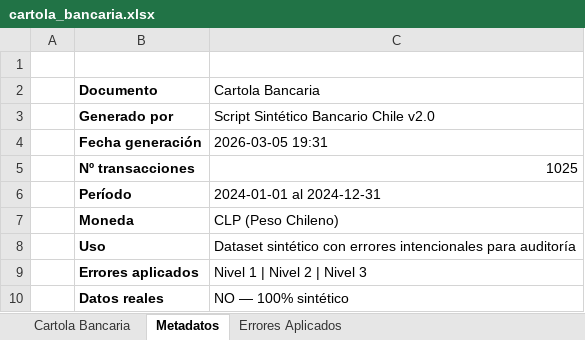
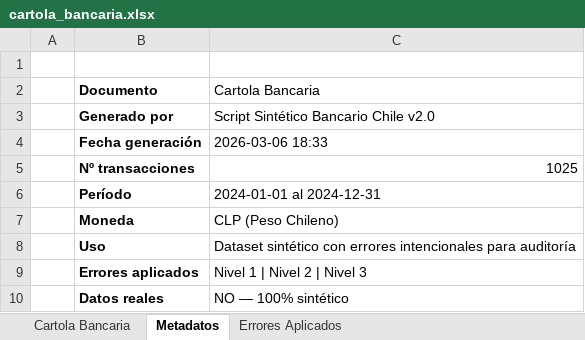
Before and after one commit to gaboneumann/conciliador-bancario, an Excel workbook: data/input/cartola_bancaria.xlsx, sheet Metadatos, drawn as a sheet; values as stored, in another font and other column widths than the file's, no borders; the diff names each change by its address in the sheet, - before the commit and + after, or states it on an @@ line.

```diff
--- a/data/input/cartola_bancaria.xlsx (sheet Metadatos)
+++ b/data/input/cartola_bancaria.xlsx (sheet Metadatos)
-C4 (Cartola Bancaria): 2026-03-05 19:31
+C4 (Cartola Bancaria): 2026-03-06 18:33
```
Also changed, not shown: sheet Cartola Bancaria, data/input/libro_auxiliar.xlsx, 3 other files.
